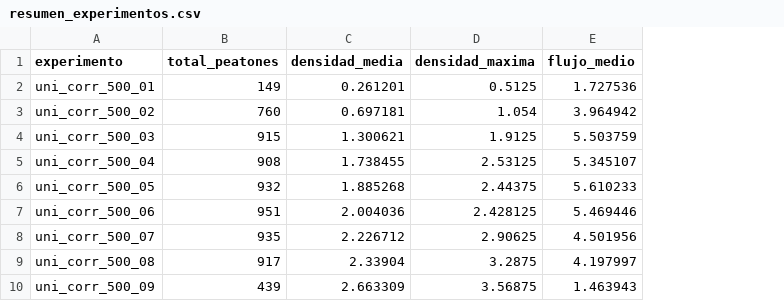
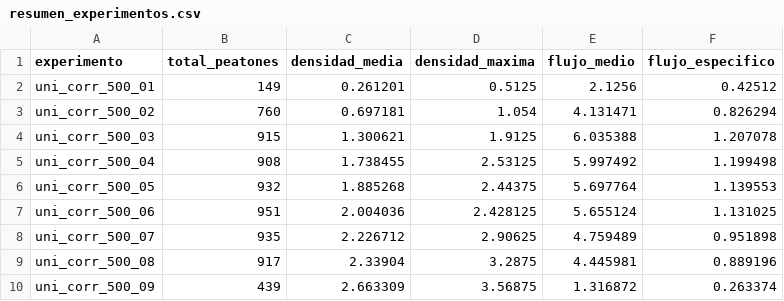
Before and after one commit to pablocarvajal01-maker/An-lisis-de-Trayectorias-Peatonales, a CSV file: results/resumen_experimentos.csv, drawn as a sheet; the diff names each change by its address in the sheet, - before the commit and + after, or states it on an @@ line.

Commit message:
results: regenerar nuevamente con 02 x siaca

```diff
--- a/results/resumen_experimentos.csv
+++ b/results/resumen_experimentos.csv
+column F (flujo_especifico), rows 2-10: 0.42512 | 0.826294 | 1.207078 | 1.199498 | 1.139553 | 1.131025 | 0.951898 | 0.889196 | 0.263374
-E2 (flujo_medio): 1.727536
+E2 (flujo_medio): 2.1256
-E3 (flujo_medio): 3.964942
+E3 (flujo_medio): 4.131471
-E4 (flujo_medio): 5.503759
+E4 (flujo_medio): 6.035388
-E5 (flujo_medio): 5.345107
+E5 (flujo_medio): 5.997492
-E6 (flujo_medio): 5.610233
+E6 (flujo_medio): 5.697764
-E7 (flujo_medio): 5.469446
+E7 (flujo_medio): 5.655124
-E8 (flujo_medio): 4.501956
+E8 (flujo_medio): 4.759489
-E9 (flujo_medio): 4.197997
+E9 (flujo_medio): 4.445981
-E10 (flujo_medio): 1.463943
+E10 (flujo_medio): 1.316872
```
Also changed, not shown: 1 other file.
